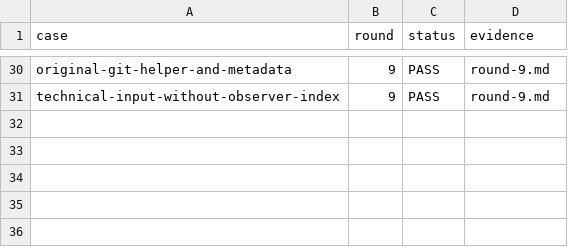
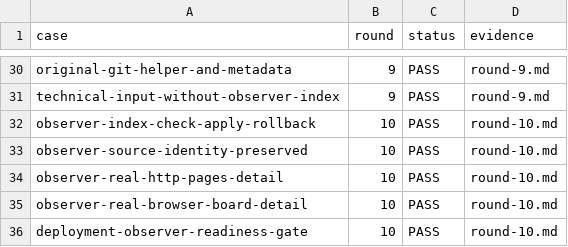
Before and after one commit to HiQ-AI/dingtalk-dsh-assistant, a CSV file: docs/acceptance/coordination-progress-notifications/matrix.csv, drawn as a sheet; only a part is shown, gaps mark what is left out.

```diff
--- a/docs/acceptance/coordination-progress-notifications/matrix.csv
+++ b/docs/acceptance/coordination-progress-notifications/matrix.csv
@@ -31 +31,6 @@ original-git-helper-and-metadata,9,PASS,round-9.md
 technical-input-without-observer-index,9,PASS,round-9.md
+observer-index-check-apply-rollback,10,PASS,round-10.md
+observer-source-identity-preserved,10,PASS,round-10.md
+observer-real-http-pages-detail,10,PASS,round-10.md
+observer-real-browser-board-detail,10,PASS,round-10.md
+deployment-observer-readiness-gate,10,PASS,round-10.md
```
Also changed, not shown: 10 other files.
